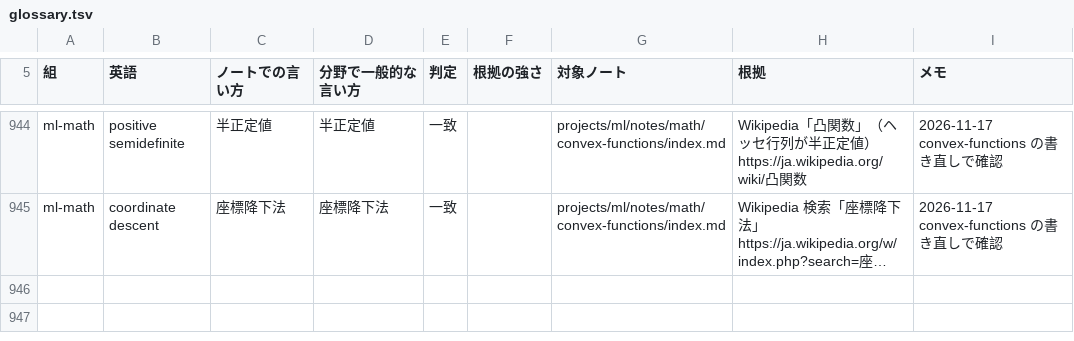
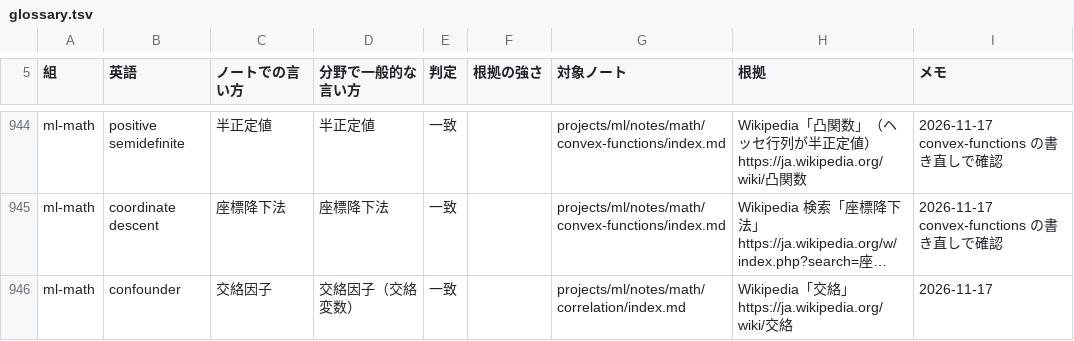
Before and after one commit to nao1215/debimate, a TSV file: notes-quality/style/glossary.tsv, drawn as a sheet; only a part is shown, gaps mark what is left out; long unchanged cells end in …; the diff names each change by its address in the sheet, - before the commit and + after, or states it on an @@ line.

Commit message:
docs(ml): rewrite correlation note around a single outlier flipping the sign of the correlation

```diff
--- a/notes-quality/style/glossary.tsv
+++ b/notes-quality/style/glossary.tsv
+row 946: ml-math | confounder | 交絡因子 | 交絡因子（交絡変数） | 一致 |  | projects/ml/notes/math/correlation/index.md | Wikipedia「交絡」 https://ja.wikipedia.org/wiki/交絡 | 2026-11-17
```
Also changed, not shown: notes-quality/opening_log.tsv, 16 other files.
